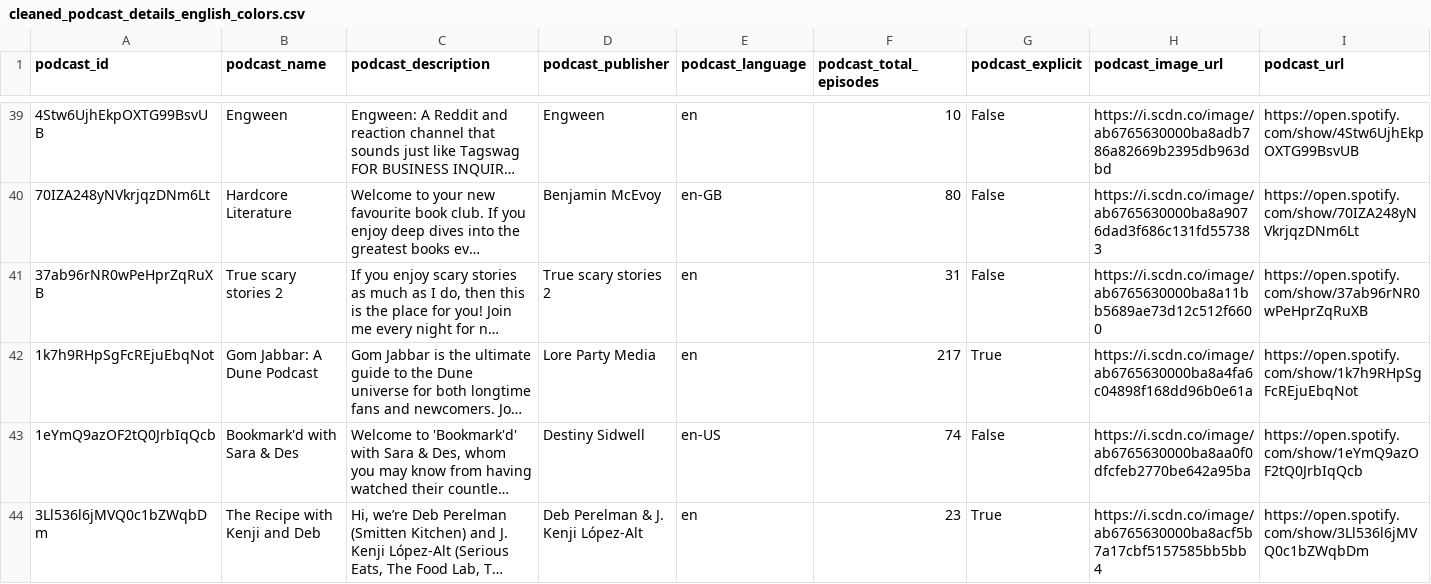
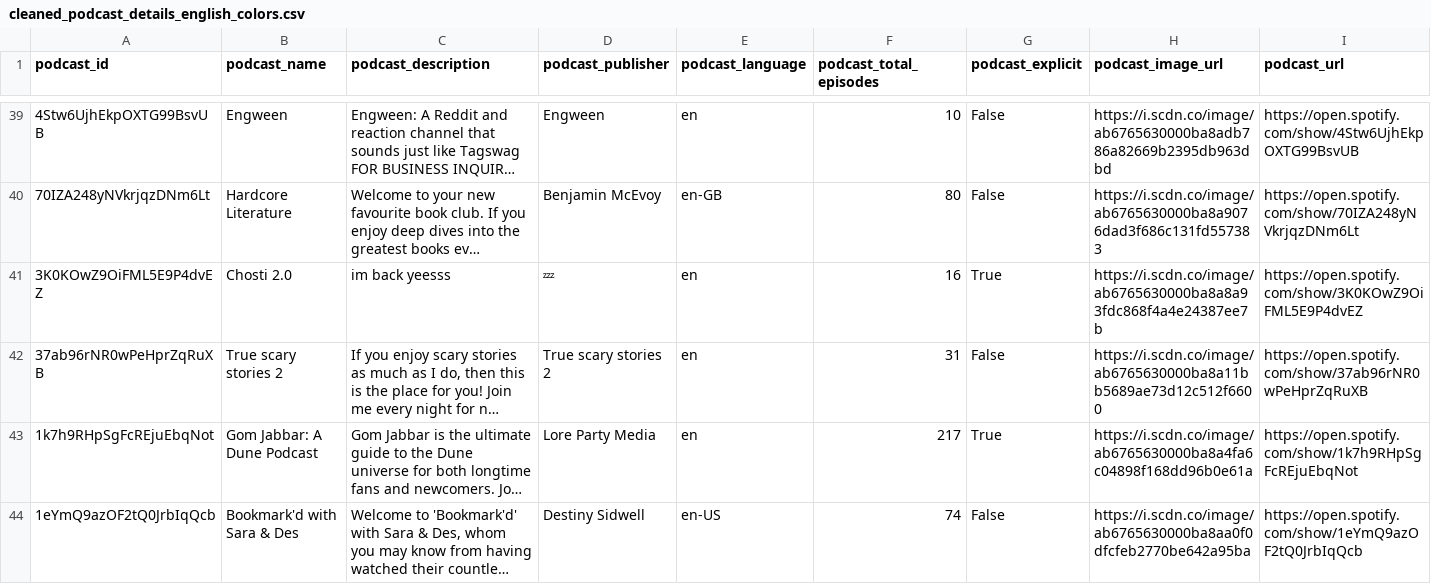
Before and after one commit to Stochastic1017/Spotify-Podcast-Clustering, a CSV file: data/cleaned_podcast_details_english_colors.csv, drawn as a sheet; only a part is shown, gaps mark what is left out; the shorter side is filled out with more unchanged rows; long unchanged cells end in …; rows hold the shown columns only; the diff names each change by its address in the sheet, - before the commit and + after, or states it on an @@ line.

Commit message:
Add files via upload

```diff
--- a/data/cleaned_podcast_details_english_colors.csv
+++ b/data/cleaned_podcast_details_english_colors.csv
+row 41: 3K0KOwZ9OiFML5E9P4dvEZ | Chosti 2.0 | im back yeesss | 💤 | en | 16 | True | https://i.scdn.co/image/ab6765630000ba8a8a93fdc868f4a4e24387ee7b | https://open.spotify.com/show/3K0KOwZ9OiFML5E9P4dvEZ
```
